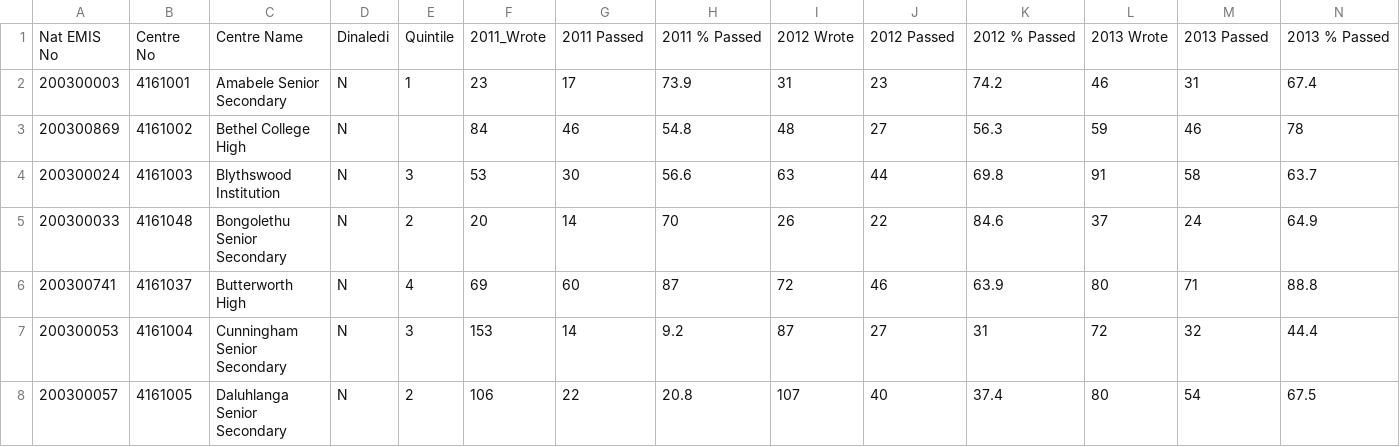
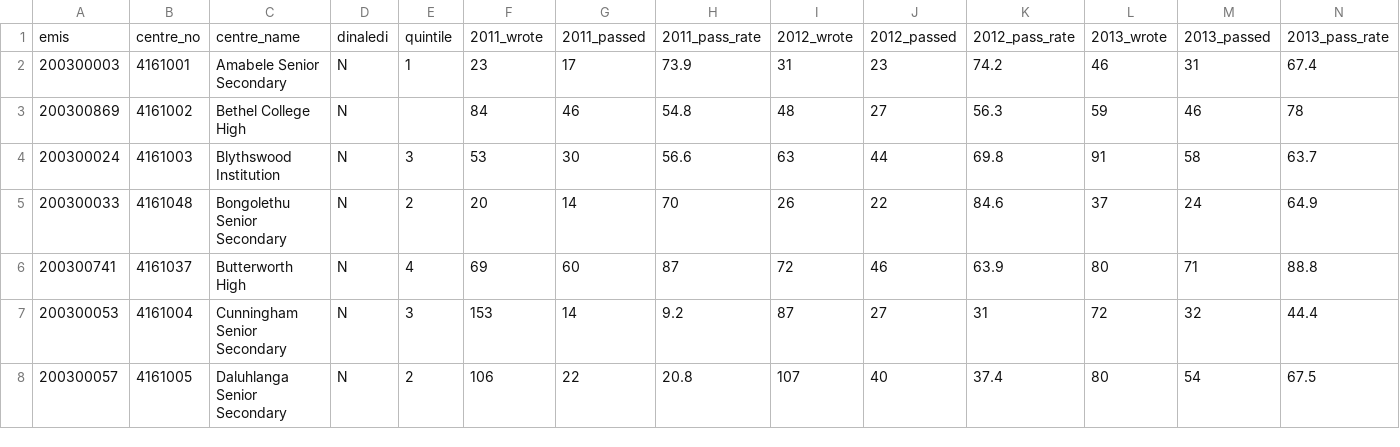
Before and after one commit to ditjhaba/za-school-results, a CSV file: parse_csv/resources/raw_data/data_preparation/sa_matric_results.csv, drawn as a sheet; only a part is shown; removed rows and columns are numbered as before the commit, all else as after; ↵ is a line break in a cell; the diff names each change by its address in the sheet, - before the commit and + after, or states it on an @@ line.

Commit message:
DJ, Charles & Greg: renamed columns in csv files to match name of python object and populated matric result database.

```diff
--- a/parse_csv/resources/raw_data/data_preparation/sa_matric_results.csv
+++ b/parse_csv/resources/raw_data/data_preparation/sa_matric_results.csv
-row 1: Nat EMIS No | Centre ↵ No | Centre Name | Dinaledi | Quintile | 2011_Wrote | 2011 Passed | 2011 % Passed | 2012 Wrote | 2012 Passed | 2012 % Passed | 2013 Wrote | 2013 Passed | 2013 % Passed
+row 1: emis | centre_no | centre_name | dinaledi | quintile | 2011_wrote | 2011_passed | 2011_pass_rate | 2012_wrote | 2012_passed | 2012_pass_rate | 2013_wrote | 2013_passed | 2013_pass_rate
```
Also changed, not shown: parse_csv/resources/raw_data/data_preparation/sa_schools_master_headers.csv, parse_csv/resources/raw_data/data_preparation/sa_schools_sanitation.csv, 3 other files.
